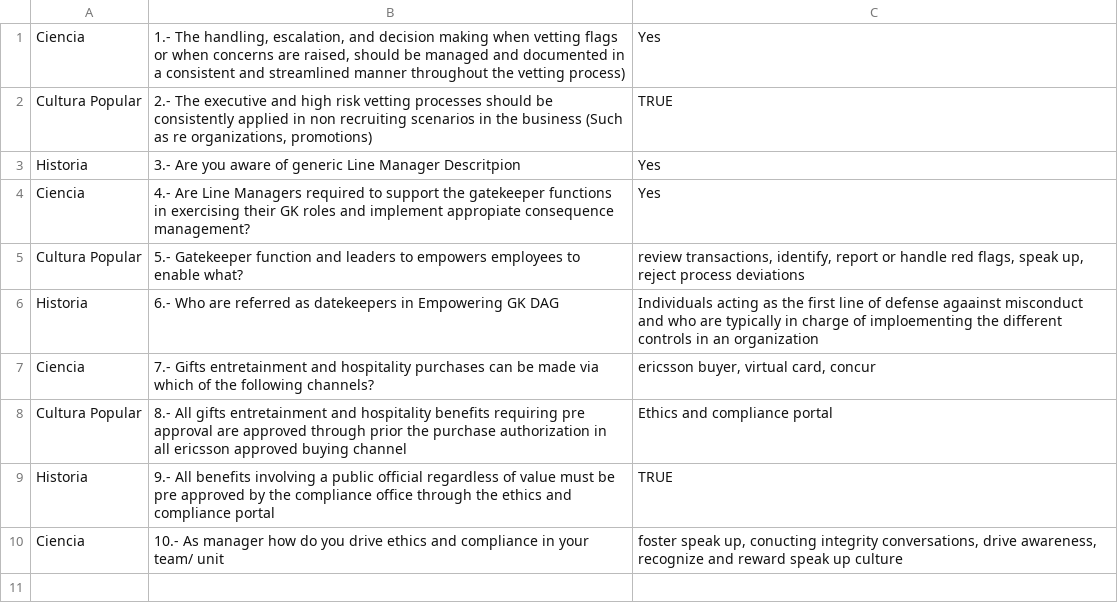
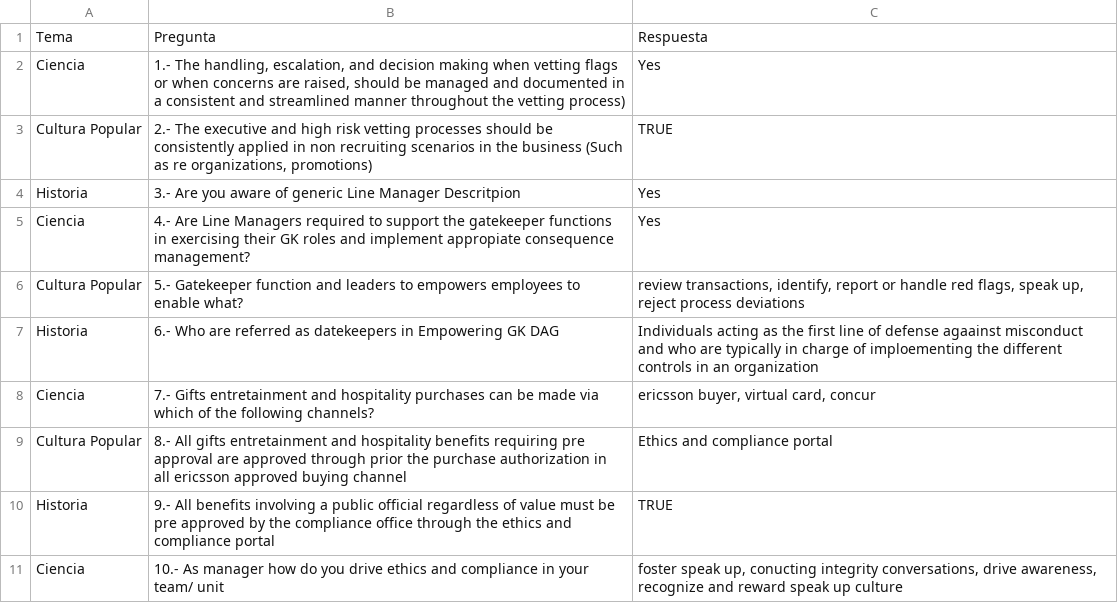
Before and after one commit to pauloxrt/server, a CSV file: Questions.csv, drawn as a sheet; the diff names each change by its address in the sheet, - before the commit and + after, or states it on an @@ line.

Commit message:
Add files via upload

```diff
--- a/Questions.csv
+++ b/Questions.csv
+row 1: Tema | Pregunta | Respuesta
```
